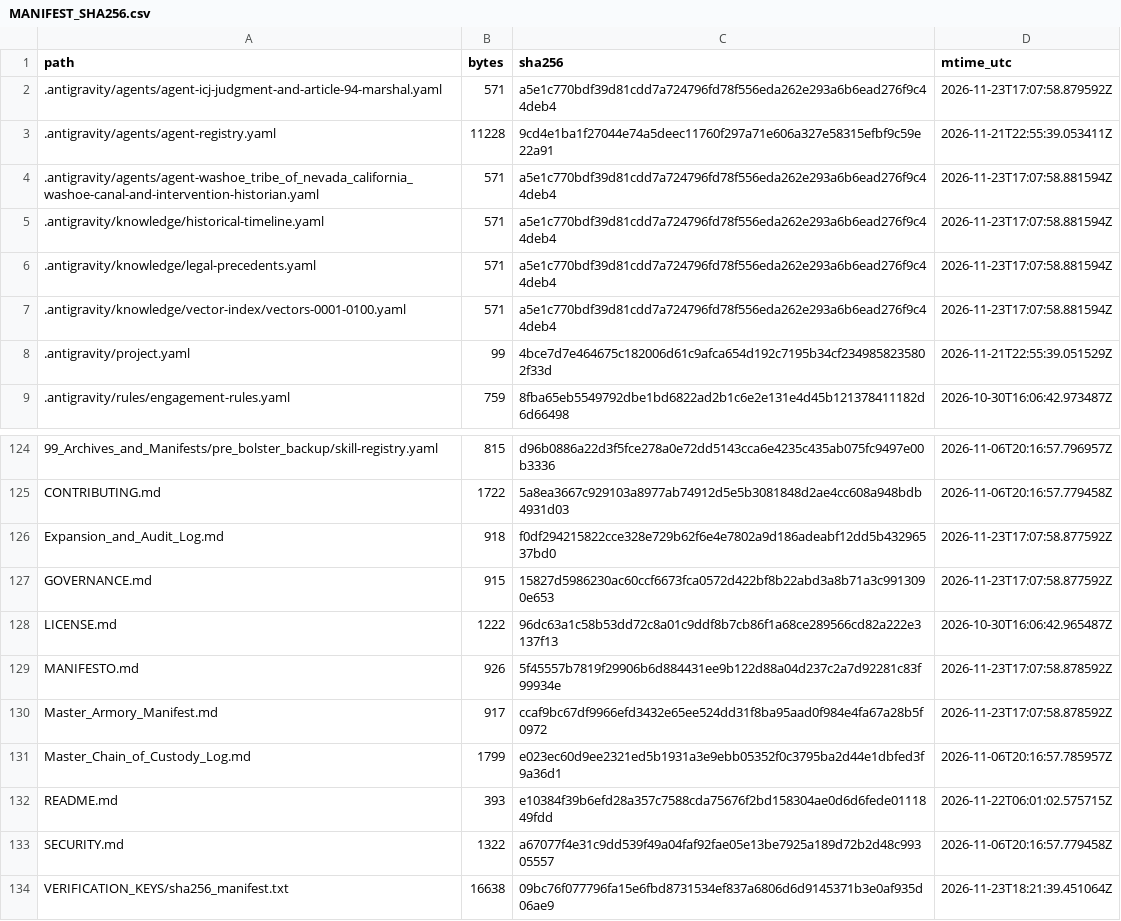
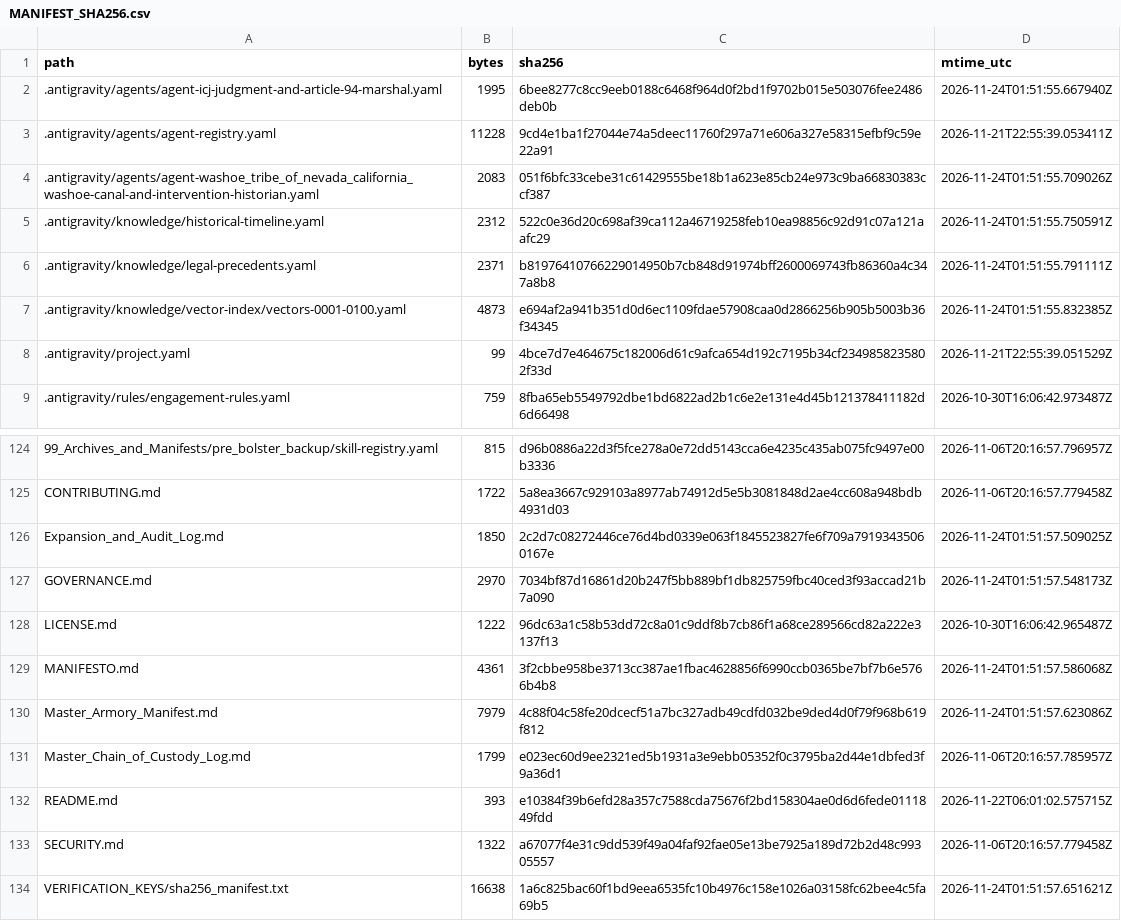
Before and after one commit to GlobalRestitutionAlliance/turtle-island-us-washoe-tribe-of-nevada-california-washoe-master-litigation, a CSV file: 99_Archives_and_Manifests/MANIFEST_SHA256.csv, drawn as a sheet; only a part is shown, gaps mark what is left out; the diff covers the shown part only.

```diff
--- a/99_Archives_and_Manifests/MANIFEST_SHA256.csv
+++ b/99_Archives_and_Manifests/MANIFEST_SHA256.csv
@@ -1,8 +1,8 @@
 path,bytes,sha256,mtime_utc
-.antigravity/agents/agent-icj-judgment-and-article-94-marshal.yaml,571,a5e1c770bdf39d81cdd7a724796fd78f556eda262e293a6b6ead276f9c44deb4,2026-11-23T17:07:58.879592Z
+.antigravity/agents/agent-icj-judgment-and-article-94-marshal.yaml,1995,6bee8277c8cc9eeb0188c6468f964d0f2bd1f9702b015e503076fee2486deb0b,2026-11-24T01:51:55.667940Z
 .antigravity/agents/agent-registry.yaml,11228,9cd4e1ba1f27044e74a5deec11760f297a71e606a327e58315efbf9c59e22a91,2026-11-21T22:55:39.053411Z
-.antigravity/agents/agent-washoe_tribe_of_nevada_california_washoe-canal-and-intervention-historian.yaml,571,a5e1c770bdf39d81cdd7a724796fd78f556eda262e293a6b6ead276f9c44deb4,2026-11-23T17:07:58.881594Z
-.antigravity/knowledge/historical-timeline.yaml,571,a5e1c770bdf39d81cdd7a724796fd78f556eda262e293a6b6ead276f9c44deb4,2026-11-23T17:07:58.881594Z
-.antigravity/knowledge/legal-precedents.yaml,571,a5e1c770bdf39d81cdd7a724796fd78f556eda262e293a6b6ead276f9c44deb4,2026-11-23T17:07:58.881594Z
-.antigravity/knowledge/vector-index/vectors-0001-0100.yaml,571,a5e1c770bdf39d81cdd7a724796fd78f556eda262e293a6b6ead276f9c44deb4,2026-11-23T17:07:58.881594Z
+.antigravity/agents/agent-washoe_tribe_of_nevada_california_washoe-canal-and-intervention-historian.yaml,2083,051f6bfc33cebe31c61429555be18b1a623e85cb24e973c9ba66830383ccf387,2026-11-24T01:51:55.709026Z
+.antigravity/knowledge/historical-timeline.yaml,2312,522c0e36d20c698af39ca112a46719258feb10ea98856c92d91c07a121aafc29,2026-11-24T01:51:55.750591Z
+.antigravity/knowledge/legal-precedents.yaml,2371,b81976410766229014950b7cb848d91974bff2600069743fb86360a4c347a8b8,2026-11-24T01:51:55.791111Z
+.antigravity/knowledge/vector-index/vectors-0001-0100.yaml,4873,e694af2a941b351d0d6ec1109fdae57908caa0d2866256b905b5003b36f34345,2026-11-24T01:51:55.832385Z
 .antigravity/project.yaml,99,4bce7d7e464675c182006d61c9afca654d192c7195b34cf2349858235802f33d,2026-11-21T22:55:39.051529Z
@@ -125,7 +125,7 @@ path,bytes,sha256,mtime_utc
 CONTRIBUTING.md,1722,5a8ea3667c929103a8977ab74912d5e5b3081848d2ae4cc608a948bdb4931d03,2026-11-06T20:16:57.779458Z
-Expansion_and_Audit_Log.md,918,f0df294215822cce328e729b62f6e4e7802a9d186adeabf12dd5b43296537bd0,2026-11-23T17:07:58.877592Z
-GOVERNANCE.md,915,15827d5986230ac60ccf6673fca0572d422bf8b22abd3a8b71a3c9913090e653,2026-11-23T17:07:58.877592Z
+Expansion_and_Audit_Log.md,1850,2c2d7c08272446ce76d4bd0339e063f1845523827fe6f709a79193435060167e,2026-11-24T01:51:57.509025Z
+GOVERNANCE.md,2970,7034bf87d16861d20b247f5bb889bf1db825759fbc40ced3f93accad21b7a090,2026-11-24T01:51:57.548173Z
 LICENSE.md,1222,96dc63a1c58b53dd72c8a01c9ddf8b7cb86f1a68ce289566cd82a222e3137f13,2026-10-30T16:06:42.965487Z
-MANIFESTO.md,926,5f45557b7819f29906b6d884431ee9b122d88a04d237c2a7d92281c83f99934e,2026-11-23T17:07:58.878592Z
-Master_Armory_Manifest.md,917,ccaf9bc67df9966efd3432e65ee524dd31f8ba95aad0f984e4fa67a28b5f0972,2026-11-23T17:07:58.878592Z
+MANIFESTO.md,4361,3f2cbbe958be3713cc387ae1fbac4628856f6990ccb0365be7bf7b6e5766b4b8,2026-11-24T01:51:57.586068Z
+Master_Armory_Manifest.md,7979,4c88f04c58fe20dcecf51a7bc327adb49cdfd032be9ded4d0f79f968b619f812,2026-11-24T01:51:57.623086Z
 Master_Chain_of_Custody_Log.md,1799,e023ec60d9ee2321ed5b1931a3e9ebb05352f0c3795ba2d44e1dbfed3f9a36d1,2026-11-06T20:16:57.785957Z
@@ -133,2 +133,2 @@ README.md,393,e10384f39b6efd28a357c7588cda75676f2bd158304ae0d6d6fede0111849fdd,2
 SECURITY.md,1322,a67077f4e31c9dd539f49a04faf92fae05e13be7925a189d72b2d48c99305557,2026-11-06T20:16:57.779458Z
-VERIFICATION_KEYS/sha256_manifest.txt,16638,09bc76f077796fa15e6fbd8731534ef837a6806d6d9145371b3e0af935d06ae9,2026-11-23T18:21:39.451064Z
+VERIFICATION_KEYS/sha256_manifest.txt,16638,1a6c825bac60f1bd9eea6535fc10b4976c158e1026a03158fc62bee4c5fa69b5,2026-11-24T01:51:57.651621Z
```
Also changed, not shown: 81 edited cells elsewhere in this file, 37 other files.
